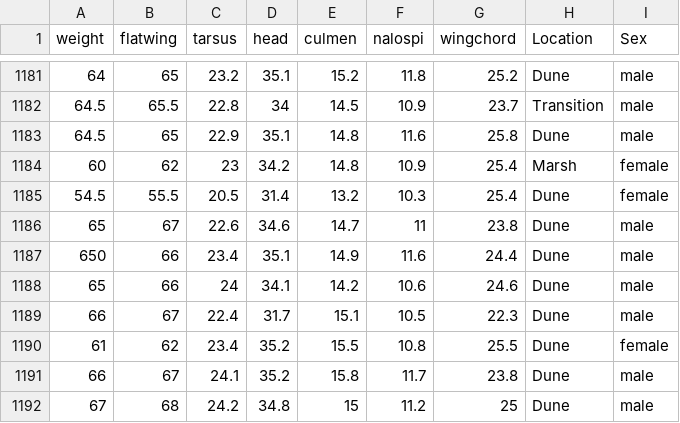
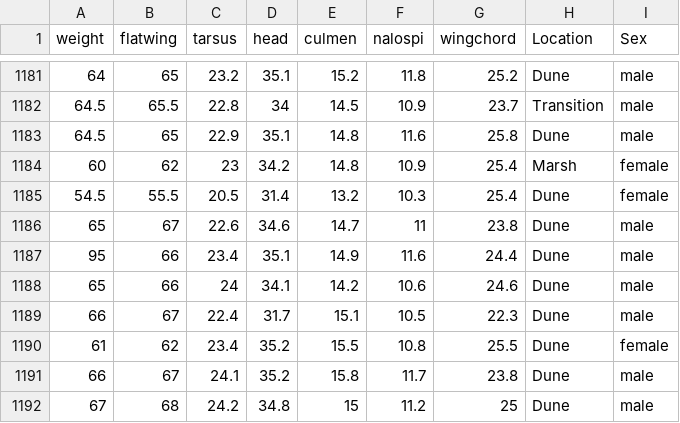
Before and after one commit to adelheenan/osx-4000-mar-eco-skills, a CSV file: sparrows_morph.csv, drawn as a sheet; only a part is shown, gaps mark what is left out.

Commit message:
Add files via upload

```diff
--- a/sparrows_morph.csv
+++ b/sparrows_morph.csv
@@ -1186,3 +1186,3 @@ weight,flatwing,tarsus,head,culmen,nalospi,wingchord,Location,Sex
 65,67,22.6,34.6,14.7,11,23.8,Dune,male
-650,66,23.4,35.1,14.9,11.6,24.4,Dune,male
+95,66,23.4,35.1,14.9,11.6,24.4,Dune,male
 65,66,24,34.1,14.2,10.6,24.6,Dune,male
```
